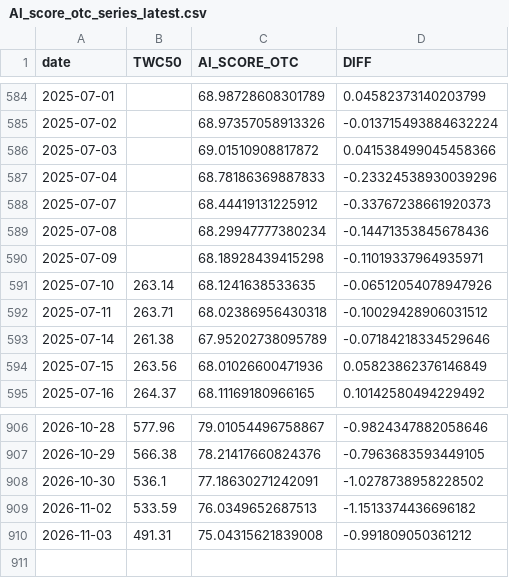
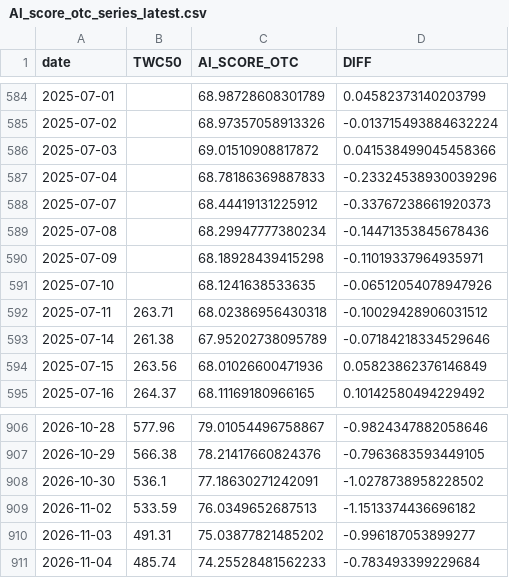
Before and after one commit to tunglich/TW-US-Market-Index-AI_score, a CSV file: AI_score_otc_series_latest.csv, drawn as a sheet; only a part is shown, gaps mark what is left out.

Commit message:
Update TWSE/OTC AI score (2026-11-04)

```diff
--- a/AI_score_otc_series_latest.csv
+++ b/AI_score_otc_series_latest.csv
@@ -590,3 +590,3 @@ date,TWC50,AI_SCORE_OTC,DIFF
 2025-07-09,,68.18928439415298,-0.11019337964935971
-2025-07-10,263.14,68.1241638533635,-0.06512054078947926
+2025-07-10,,68.1241638533635,-0.06512054078947926
 2025-07-11,263.71,68.02386956430318,-0.10029428906031512
@@ -909,2 +909,3 @@ date,TWC50,AI_SCORE_OTC,DIFF
 2026-11-02,533.59,76.0349652687513,-1.1513374436696182
-2026-11-03,491.31,75.04315621839008,-0.991809050361212
+2026-11-03,491.31,75.03877821485202,-0.996187053899277
+2026-11-04,485.74,74.25528481562233,-0.783493399229684
```
Also changed, not shown: AI_score_twse_series_latest.csv, 6 other files.
